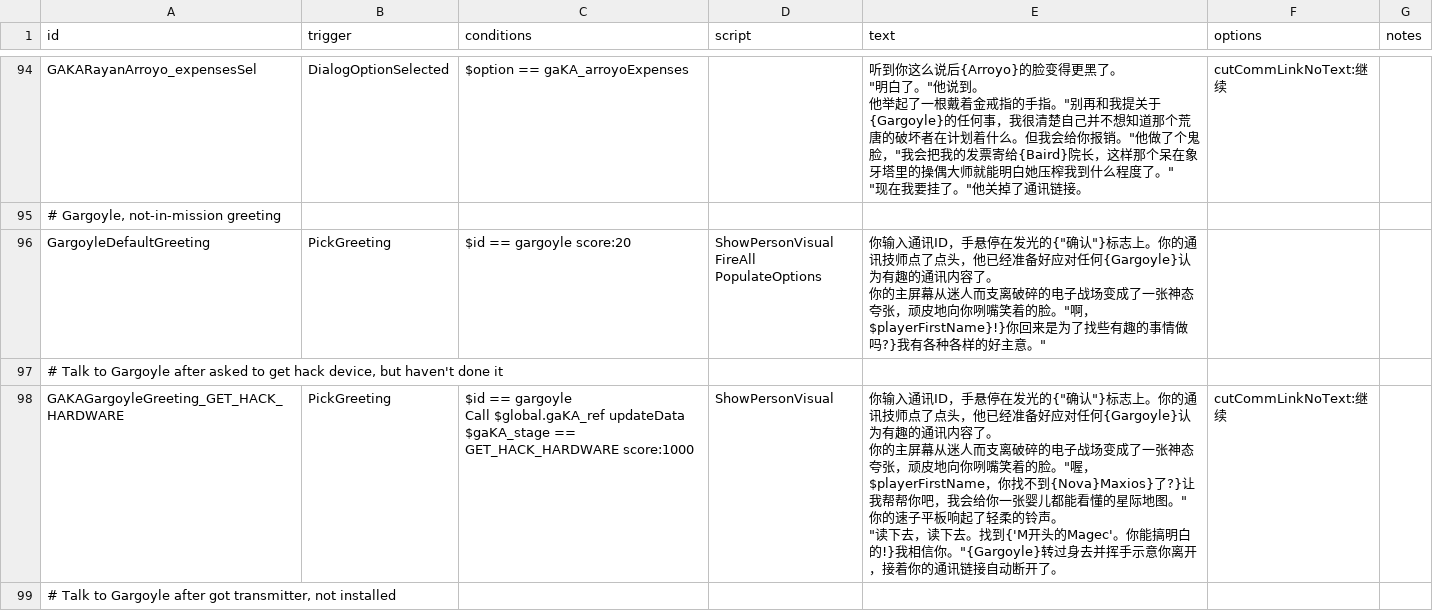
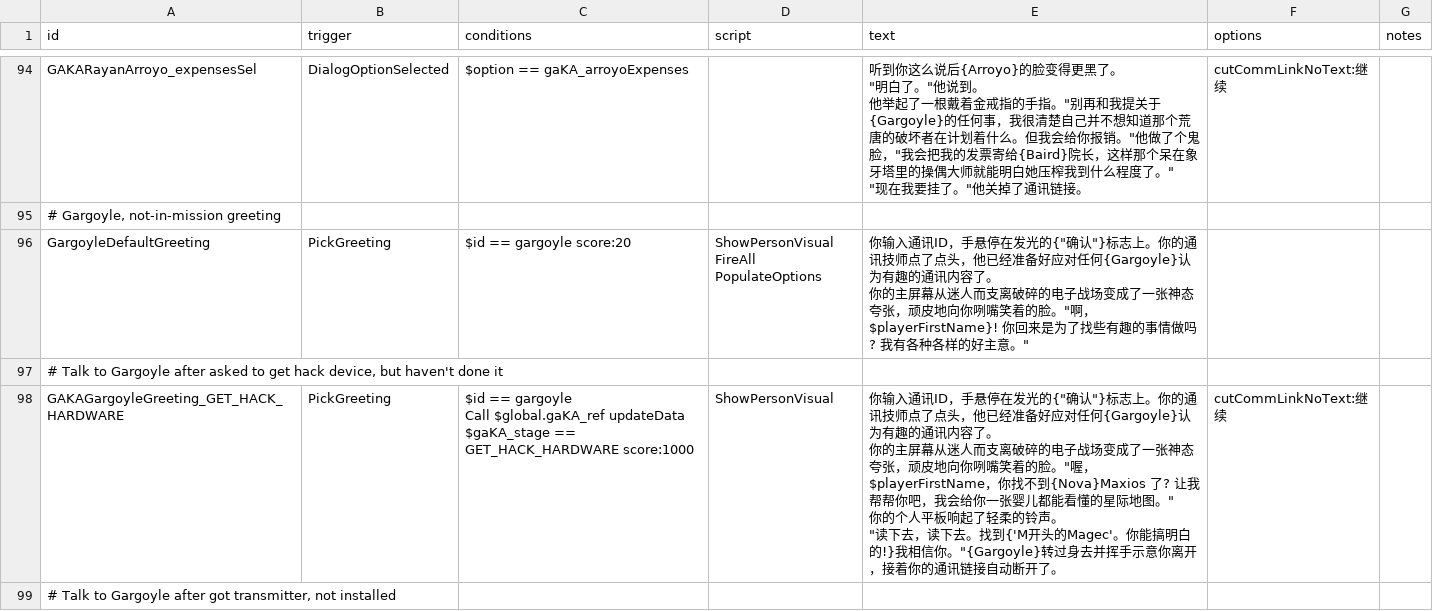
Before and after one commit to TruthOriginem/Starsector-0951-Localization, a CSV file: localization/data/campaign/rules分段/rules 1197-1398.csv, drawn as a sheet; only a part is shown, gaps mark what is left out; the diff covers the shown part only.

```diff
--- a/localization/data/campaign/rules分段/rules 1197-1398.csv
+++ b/localization/data/campaign/rules分段/rules 1197-1398.csv
@@ -350,16 +350,16 @@ GAKARayanArroyo_expensesSel,DialogOptionSelected,$option == gaKA_arroyoExpenses,
 "# Gargoyle, not-in-mission greeting",,,,,,
-GargoyleDefaultGreeting,PickGreeting,$id == gargoyle score:20,"ShowPersonVisual
-FireAll PopulateOptions","你输入通讯ID，手悬停在发光的{""确认""}标志上。你的通讯技师点了点头，他已经准备好应对任何{Gargoyle}认为有趣的通讯内容了。
-
-你的主屏幕从迷人而支离破碎的电子战场变成了一张神态夸张，顽皮地向你咧嘴笑着的脸。""啊，$playerFirstName}!}你回来是为了找些有趣的事情做吗?}我有各种各样的好主意。""",,
+GargoyleDefaultGreeting,PickGreeting,$id == gargoyle score:20,"ShowPersonVisual
+FireAll PopulateOptions","你输入通讯ID，手悬停在发光的{""确认""}标志上。你的通讯技师点了点头，他已经准备好应对任何{Gargoyle}认为有趣的通讯内容了。
+
+你的主屏幕从迷人而支离破碎的电子战场变成了一张神态夸张，顽皮地向你咧嘴笑着的脸。""啊，$playerFirstName}! 你回来是为了找些有趣的事情做吗? 我有各种各样的好主意。""",,
 "# Talk to Gargoyle after asked to get hack device, but haven't done it",,,,,,
-GAKAGargoyleGreeting_GET_HACK_HARDWARE,PickGreeting,"$id == gargoyle
-Call $global.gaKA_ref updateData
-$gaKA_stage == GET_HACK_HARDWARE score:1000",ShowPersonVisual,"你输入通讯ID，手悬停在发光的{""确认""}标志上。你的通讯技师点了点头，他已经准备好应对任何{Gargoyle}认为有趣的通讯内容了。
-
-你的主屏幕从迷人而支离破碎的电子战场变成了一张神态夸张，顽皮地向你咧嘴笑着的脸。""喔，$playerFirstName，你找不到{Nova}Maxios}了?}让我帮帮你吧，我会给你一张婴儿都能看懂的星际地图。""
-
-你的速子平板响起了轻柔的铃声。
-
-""读下去，读下去。找到{'M开头的Magec'。你能搞明白的!}我相信你。""{Gargoyle}转过身去并挥手示意你离开，接着你的通讯链接自动断开了。",cutCommLinkNoText:继续,
+GAKAGargoyleGreeting_GET_HACK_HARDWARE,PickGreeting,"$id == gargoyle
+Call $global.gaKA_ref updateData
+$gaKA_stage == GET_HACK_HARDWARE score:1000",ShowPersonVisual,"你输入通讯ID，手悬停在发光的{""确认""}标志上。你的通讯技师点了点头，他已经准备好应对任何{Gargoyle}认为有趣的通讯内容了。
+
+你的主屏幕从迷人而支离破碎的电子战场变成了一张神态夸张，顽皮地向你咧嘴笑着的脸。""喔，$playerFirstName，你找不到{Nova}Maxios 了? 让我帮帮你吧，我会给你一张婴儿都能看懂的星际地图。""
+
+你的个人平板响起了轻柔的铃声。
+
+""读下去，读下去。找到{'M开头的Magec'。你能搞明白的!}我相信你。""{Gargoyle}转过身去并挥手示意你离开，接着你的通讯链接自动断开了。",cutCommLinkNoText:继续,
 "# Talk to Gargoyle after got transmitter, not installed",,,,,,
```
Also changed, not shown: 18 edited cells elsewhere in this file, localization/data/campaign/rules分段/rules 1590-1797.csv.
